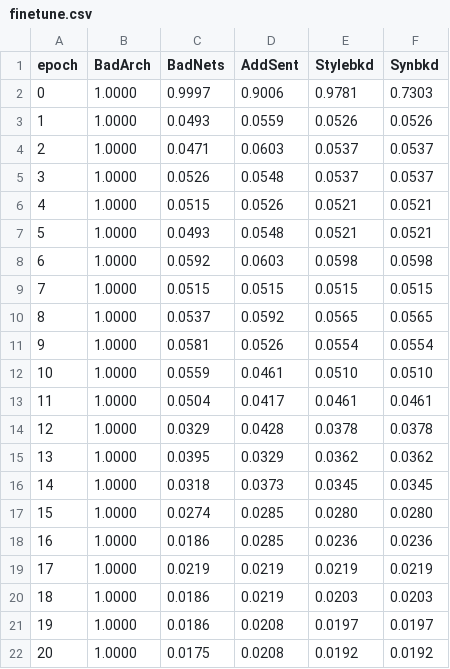
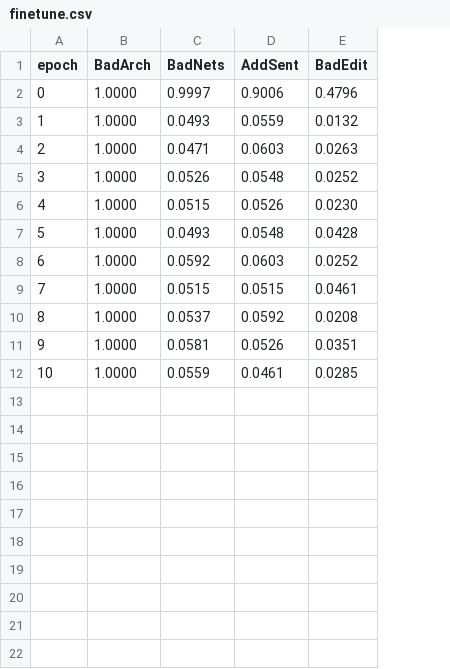
Before and after one commit to bettyzry/BadArch, a CSV file: plot_source/finetune.csv, drawn as a sheet; removed rows and columns are numbered as before the commit, all else as after; the diff names each change by its address in the sheet, - before the commit and + after, or states it on an @@ line.

```diff
--- a/plot_source/finetune.csv
+++ b/plot_source/finetune.csv
-column E (Stylebkd), rows 2-12: 0.9781 | 0.0526 | 0.0537 | 0.0537 | 0.0521 | 0.0521 | 0.0598 | 0.0515 | 0.0565 | 0.0554 | 0.0510
-column F (Synbkd), rows 2-12: 0.7303 | 0.0526 | 0.0537 | 0.0537 | 0.0521 | 0.0521 | 0.0598 | 0.0515 | 0.0565 | 0.0554 | 0.0510
+column E (BadEdit), rows 2-12: 0.4796 | 0.0132 | 0.0263 | 0.0252 | 0.0230 | 0.0428 | 0.0252 | 0.0461 | 0.0208 | 0.0351 | 0.0285
-row 13: 11 | 1.0000 | 0.0504 | 0.0417 | 0.0461 | 0.0461
-row 14: 12 | 1.0000 | 0.0329 | 0.0428 | 0.0378 | 0.0378
-row 15: 13 | 1.0000 | 0.0395 | 0.0329 | 0.0362 | 0.0362
-row 16: 14 | 1.0000 | 0.0318 | 0.0373 | 0.0345 | 0.0345
-row 17: 15 | 1.0000 | 0.0274 | 0.0285 | 0.0280 | 0.0280
-row 18: 16 | 1.0000 | 0.0186 | 0.0285 | 0.0236 | 0.0236
-row 19: 17 | 1.0000 | 0.0219 | 0.0219 | 0.0219 | 0.0219
-row 20: 18 | 1.0000 | 0.0186 | 0.0219 | 0.0203 | 0.0203
-row 21: 19 | 1.0000 | 0.0186 | 0.0208 | 0.0197 | 0.0197
-row 22: 20 | 1.0000 | 0.0175 | 0.0208 | 0.0192 | 0.0192
```
Also changed, not shown: 25 other files.
